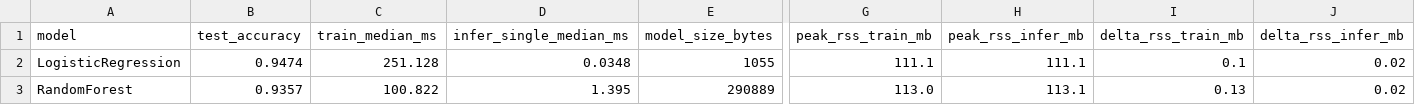
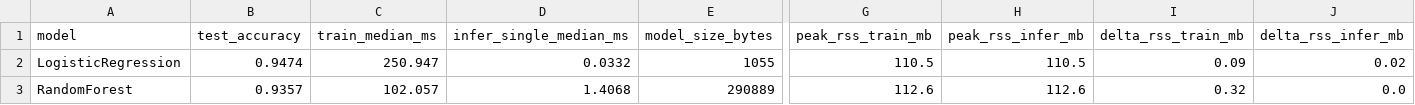
Before and after one commit to eternalrot/ml-systems-labs, a CSV file: Lab1/results/system_cost.csv, drawn as a sheet; only a part is shown, gaps mark what is left out; the diff names each change by its address in the sheet, - before the commit and + after, or states it on an @@ line.

```diff
--- a/Lab1/results/system_cost.csv
+++ b/Lab1/results/system_cost.csv
-C2 (train_median_ms): 251.128
+C2 (train_median_ms): 250.947
-D2 (infer_single_median_ms): 0.0348
+D2 (infer_single_median_ms): 0.0332
-G2 (peak_rss_train_mb): 111.1
+G2 (peak_rss_train_mb): 110.5
-H2 (peak_rss_infer_mb): 111.1
+H2 (peak_rss_infer_mb): 110.5
-I2 (delta_rss_train_mb): 0.1
+I2 (delta_rss_train_mb): 0.09
-C3 (train_median_ms): 100.822
+C3 (train_median_ms): 102.057
-D3 (infer_single_median_ms): 1.395
+D3 (infer_single_median_ms): 1.4068
-G3 (peak_rss_train_mb): 113.0
+G3 (peak_rss_train_mb): 112.6
-H3 (peak_rss_infer_mb): 113.1
+H3 (peak_rss_infer_mb): 112.6
-I3 (delta_rss_train_mb): 0.13
+I3 (delta_rss_train_mb): 0.32
-J3 (delta_rss_infer_mb): 0.02
+J3 (delta_rss_infer_mb): 0.0
```
Also changed, not shown: 1 other file.
